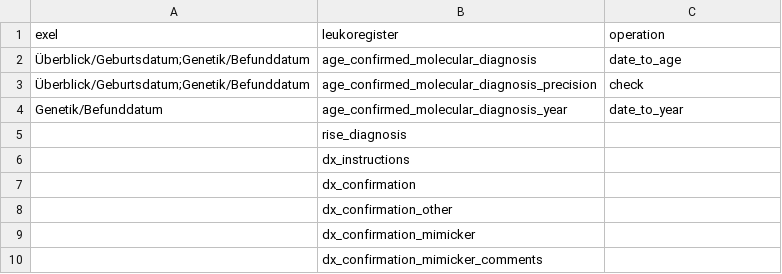
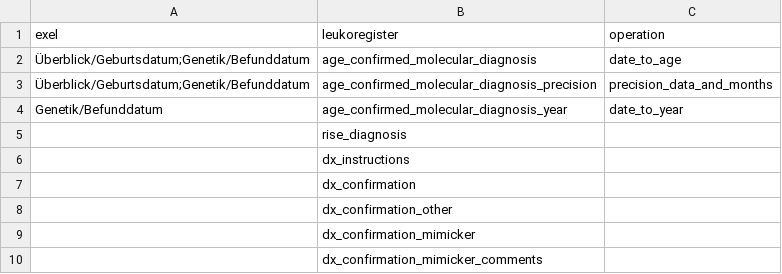
Before and after one commit to antidodo/Leukoexpert-Mapping, a CSV file: Mapping_Exel_to_Leukoregister/mapping_csvs/diagnostic_confirmation.csv, drawn as a sheet; only a part is shown.

Commit message:
fixed error in diagnostic confirmaiton

```diff
--- a/Mapping_Exel_to_Leukoregister/mapping_csvs/diagnostic_confirmation.csv
+++ b/Mapping_Exel_to_Leukoregister/mapping_csvs/diagnostic_confirmation.csv
@@ -2,3 +2,3 @@ exel,leukoregister,operation
 Überblick/Geburtsdatum;Genetik/Befunddatum,age_confirmed_molecular_diagnosis,date_to_age
-Überblick/Geburtsdatum;Genetik/Befunddatum,age_confirmed_molecular_diagnosis_precision,check
+Überblick/Geburtsdatum;Genetik/Befunddatum,age_confirmed_molecular_diagnosis_precision,precision_data_and_months
 Genetik/Befunddatum,age_confirmed_molecular_diagnosis_year,date_to_year
```
Also changed, not shown: 2 other files.
